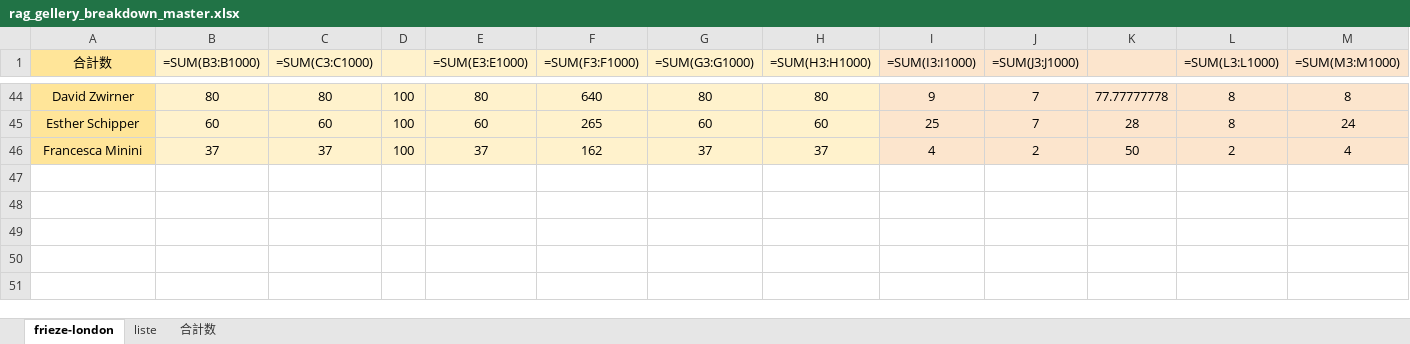
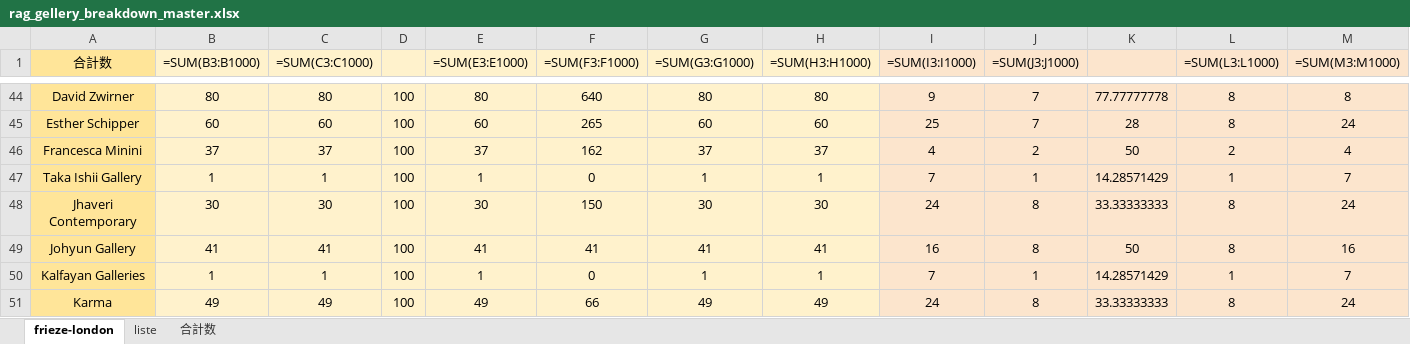
Before and after one commit to syatk19840818gd-jpg/art_pulse_editor, an Excel workbook: data/gallery_lists/rag_gellery_breakdown_master.xlsx, sheet frieze-london, drawn as a sheet; only a part is shown, gaps mark what is left out; values as stored, in another font and other column widths than the file's, no borders; formulas without a stored value are shown as written; rows hold the shown columns only; the diff names each change by its address in the sheet, - before the commit and + after, or states it on an @@ line.

Commit message:
update breakdown and skip registry for phase3 block

```diff
--- a/data/gallery_lists/rag_gellery_breakdown_master.xlsx (sheet frieze-london)
+++ b/data/gallery_lists/rag_gellery_breakdown_master.xlsx (sheet frieze-london)
+row 47: Taka Ishii Gallery | 1 | 1 | 100 | 1 | 0 | 1 | 1 | 7 | 1 | 14.28571429 | 1 | 7
+row 48: Jhaveri Contemporary | 30 | 30 | 100 | 30 | 150 | 30 | 30 | 24 | 8 | 33.33333333 | 8 | 24
+row 49: Johyun Gallery | 41 | 41 | 100 | 41 | 41 | 41 | 41 | 16 | 8 | 50 | 8 | 16
+row 50: Kalfayan Galleries | 1 | 1 | 100 | 1 | 0 | 1 | 1 | 7 | 1 | 14.28571429 | 1 | 7
+row 51: Karma | 49 | 49 | 100 | 49 | 66 | 49 | 49 | 24 | 8 | 33.33333333 | 8 | 24
```
Also changed, not shown: sheet liste, 1 other file.
